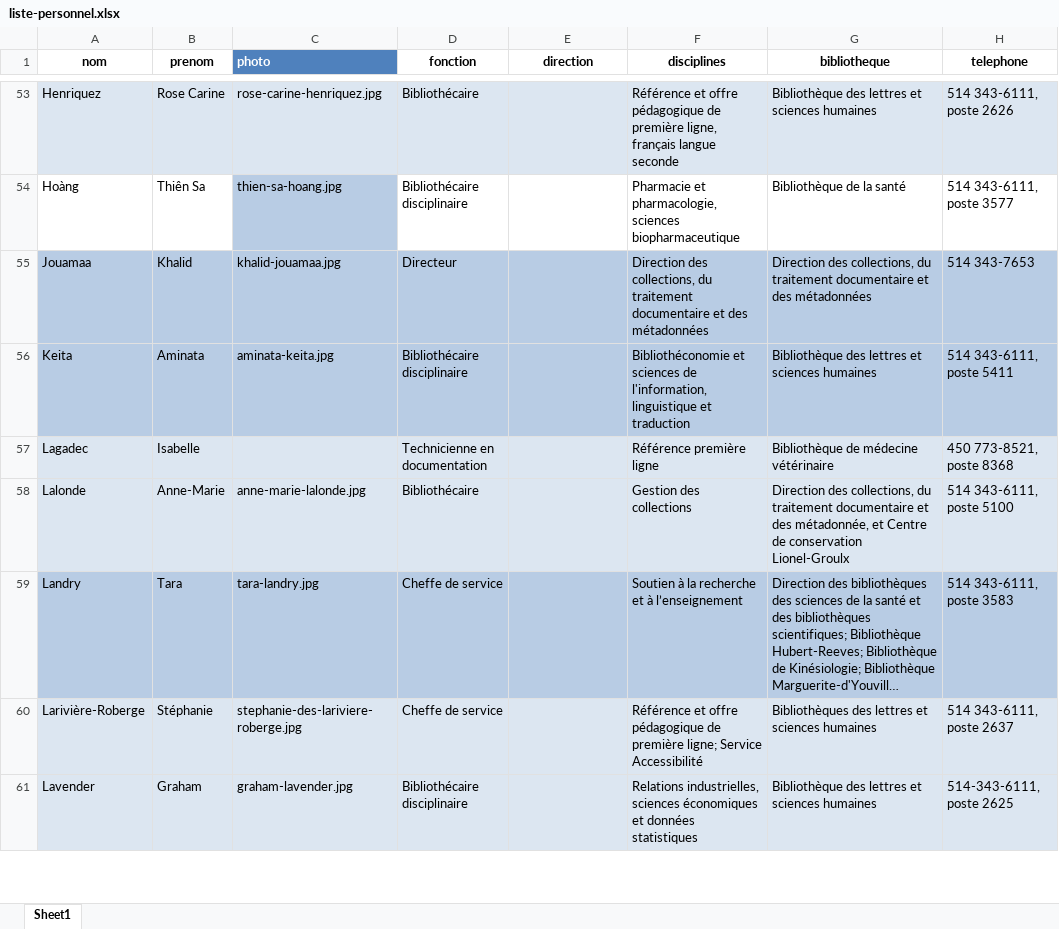
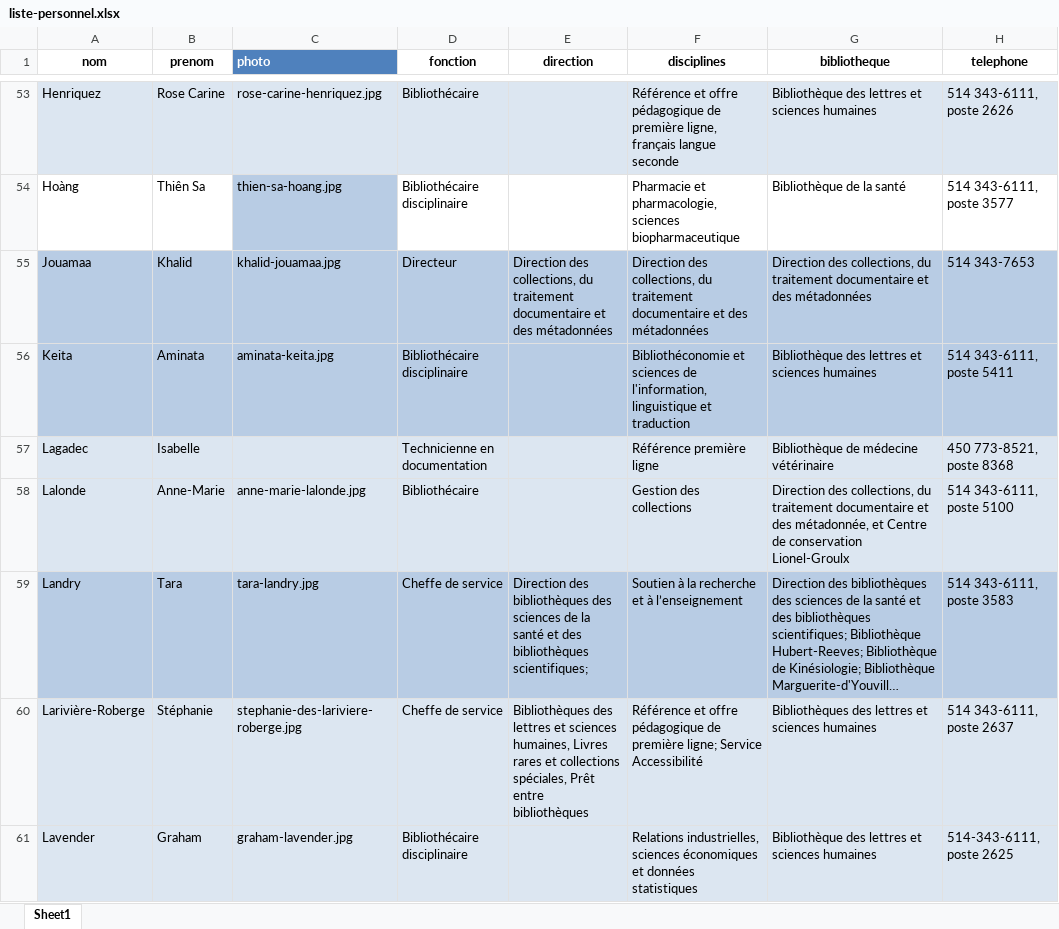
Before and after one commit to bibudem/coquille-web, an Excel workbook: content/personnel/liste-personnel.xlsx, sheet Sheet1, drawn as a sheet; only a part is shown, gaps mark what is left out; long unchanged cells end in …; values as stored, in another font and other column widths than the file's, no borders; table styles not drawn; the diff covers the shown part only; the diff names each change by its address in the sheet, - before the commit and + after, or states it on an @@ line.

Commit message:
Ajout du contenu pour le champ direction

```diff
--- a/content/personnel/liste-personnel.xlsx (sheet Sheet1)
+++ b/content/personnel/liste-personnel.xlsx (sheet Sheet1)
-E55 (direction): (empty)
+E55 (direction): Direction des collections, du traitement documentaire et des métadonnées
-E59 (direction): (empty)
+E59 (direction): Direction des bibliothèques des sciences de la santé et des bibliothèques scientifiques;
-E60 (direction): (empty)
+E60 (direction): Bibliothèques des lettres et sciences humaines, Livres rares et collections spéciales, Prêt entre bibliothèques
```
Also changed, not shown: 27 edited cells and cell formats elsewhere in this sheet.
